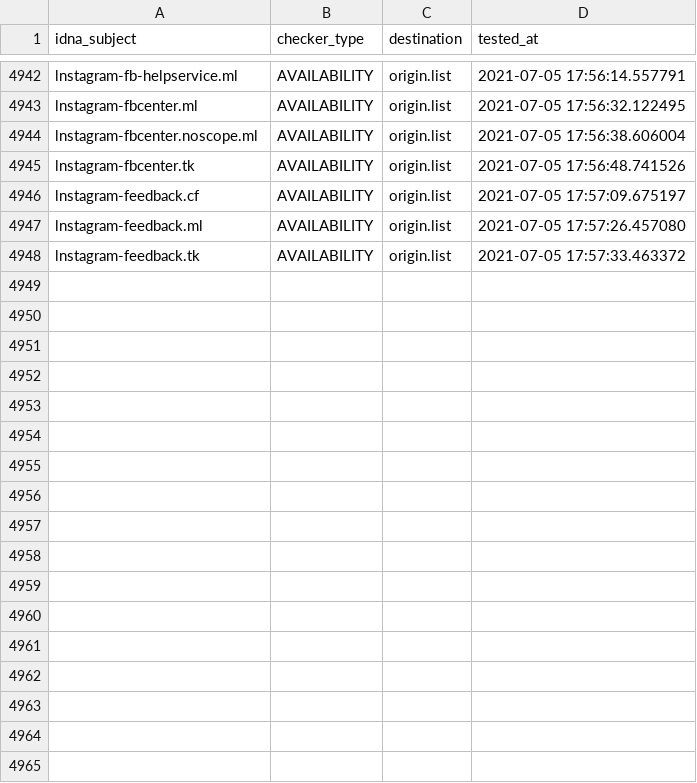
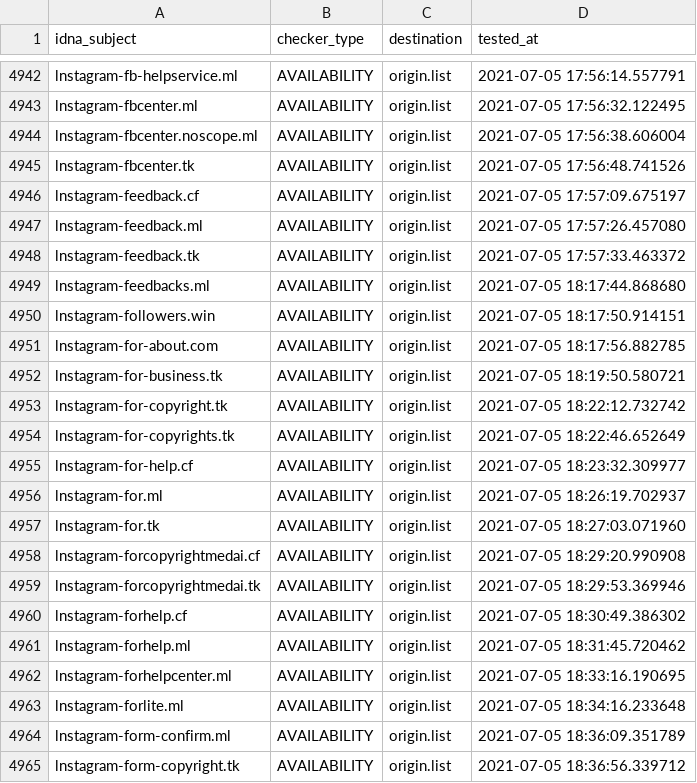
Before and after one commit to dead-hosts/iVOID.hosts_git_intr0, a CSV file: .pyfunceble/inactive.csv, drawn as a sheet; only a part is shown, gaps mark what is left out.

```diff
--- a/.pyfunceble/inactive.csv
+++ b/.pyfunceble/inactive.csv
@@ -4948 +4948,18 @@ lnstagram-feedback.ml,AVAILABILITY,origin.list,2021-07-05 17:57:26.457080
 lnstagram-feedback.tk,AVAILABILITY,origin.list,2021-07-05 17:57:33.463372
+lnstagram-feedbacks.ml,AVAILABILITY,origin.list,2021-07-05 18:17:44.868680
+lnstagram-followers.win,AVAILABILITY,origin.list,2021-07-05 18:17:50.914151
+lnstagram-for-about.com,AVAILABILITY,origin.list,2021-07-05 18:17:56.882785
+lnstagram-for-business.tk,AVAILABILITY,origin.list,2021-07-05 18:19:50.580721
+lnstagram-for-copyright.tk,AVAILABILITY,origin.list,2021-07-05 18:22:12.732742
+lnstagram-for-copyrights.tk,AVAILABILITY,origin.list,2021-07-05 18:22:46.652649
+lnstagram-for-help.cf,AVAILABILITY,origin.list,2021-07-05 18:23:32.309977
+lnstagram-for.ml,AVAILABILITY,origin.list,2021-07-05 18:26:19.702937
+lnstagram-for.tk,AVAILABILITY,origin.list,2021-07-05 18:27:03.071960
+lnstagram-forcopyrightmedai.cf,AVAILABILITY,origin.list,2021-07-05 18:29:20.990908
+lnstagram-forcopyrightmedai.tk,AVAILABILITY,origin.list,2021-07-05 18:29:53.369946
+lnstagram-forhelp.cf,AVAILABILITY,origin.list,2021-07-05 18:30:49.386302
+lnstagram-forhelp.ml,AVAILABILITY,origin.list,2021-07-05 18:31:45.720462
+lnstagram-forhelpcenter.ml,AVAILABILITY,origin.list,2021-07-05 18:33:16.190695
+lnstagram-forlite.ml,AVAILABILITY,origin.list,2021-07-05 18:34:16.233648
+lnstagram-form-confirm.ml,AVAILABILITY,origin.list,2021-07-05 18:36:09.351789
+lnstagram-form-copyright.tk,AVAILABILITY,origin.list,2021-07-05 18:36:56.339712
```
Also changed, not shown: 9 other files.
